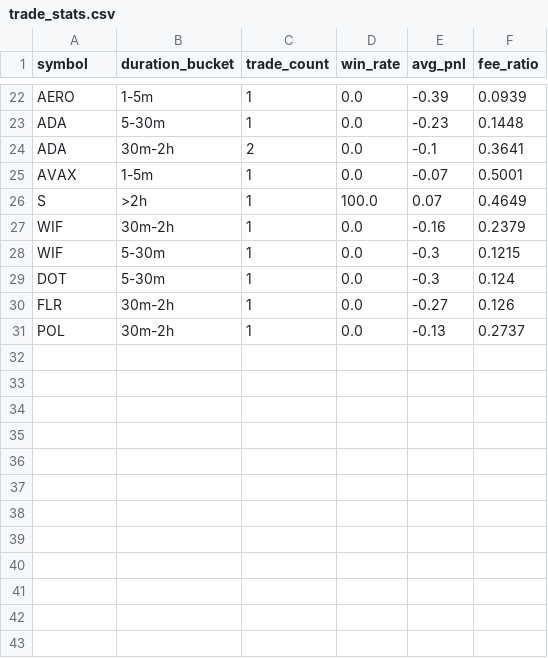
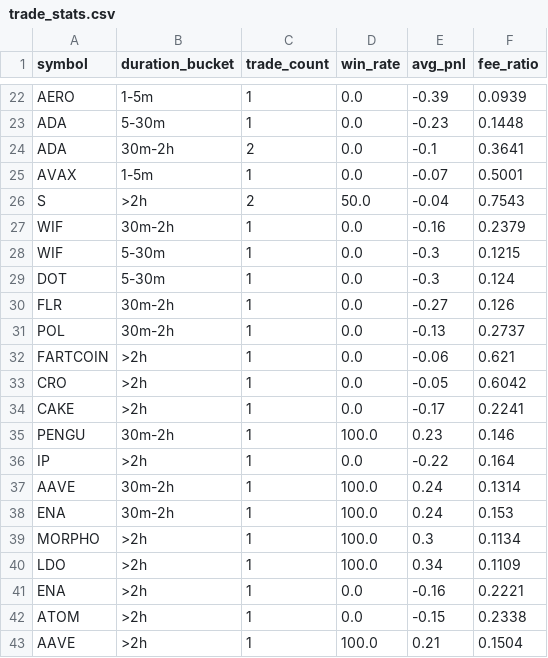
Before and after one commit to Quaser41/Crypto-Bot, a CSV file: analytics/trade_stats.csv, drawn as a sheet; only a part is shown, gaps mark what is left out.

```diff
--- a/analytics/trade_stats.csv
+++ b/analytics/trade_stats.csv
@@ -25,3 +25,3 @@ ADA,30m-2h,2,0.0,-0.1,0.3641
 AVAX,1-5m,1,0.0,-0.07,0.5001
-S,>2h,1,100.0,0.07,0.4649
+S,>2h,2,50.0,-0.04,0.7543
 WIF,30m-2h,1,0.0,-0.16,0.2379
@@ -31 +31,13 @@ FLR,30m-2h,1,0.0,-0.27,0.126
 POL,30m-2h,1,0.0,-0.13,0.2737
+FARTCOIN,>2h,1,0.0,-0.06,0.621
+CRO,>2h,1,0.0,-0.05,0.6042
+CAKE,>2h,1,0.0,-0.17,0.2241
+PENGU,30m-2h,1,100.0,0.23,0.146
+IP,>2h,1,0.0,-0.22,0.164
+AAVE,30m-2h,1,100.0,0.24,0.1314
+ENA,30m-2h,1,100.0,0.24,0.153
+MORPHO,>2h,1,100.0,0.3,0.1134
+LDO,>2h,1,100.0,0.34,0.1109
+ENA,>2h,1,0.0,-0.16,0.2221
+ATOM,>2h,1,0.0,-0.15,0.2338
+AAVE,>2h,1,100.0,0.21,0.1504
```
Also changed, not shown: 19 other files.
